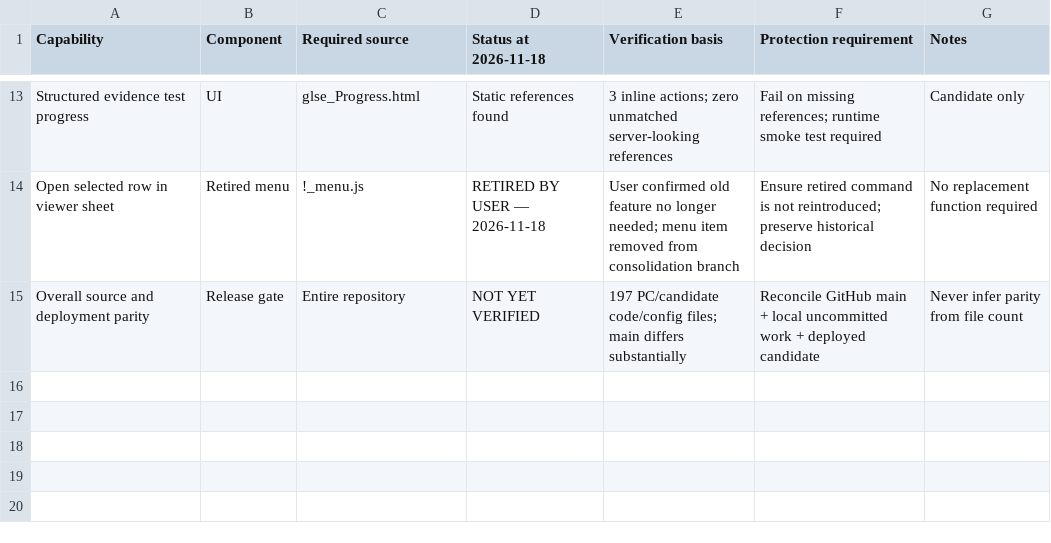
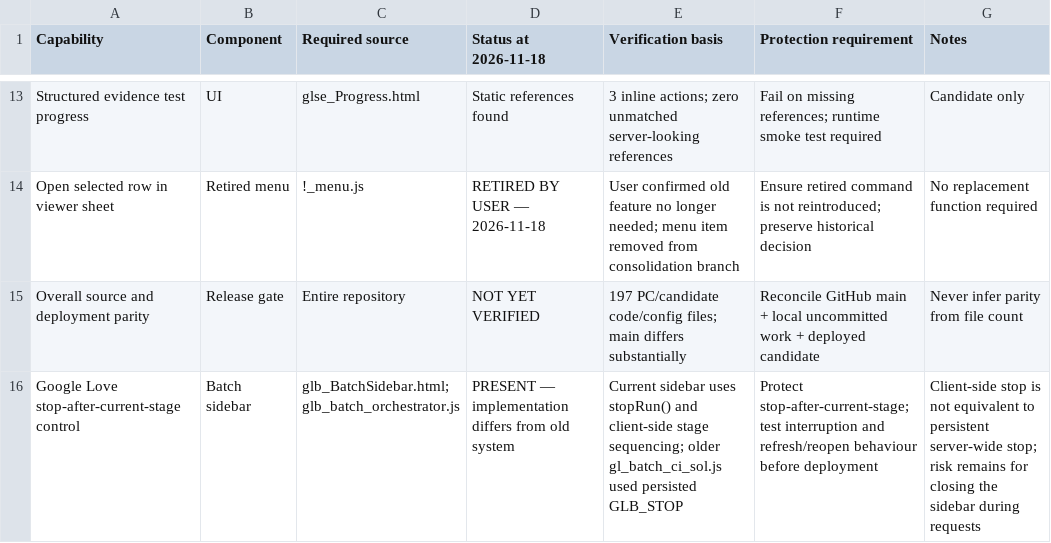
Before and after one commit to david365-git/content-governance, a CSV file: control/PROTECTED_CAPABILITIES_REGISTER.csv, drawn as a sheet; only a part is shown, gaps mark what is left out.

Commit message:
Record Google Love stop-control differences for behavioural release testing

```diff
--- a/control/PROTECTED_CAPABILITIES_REGISTER.csv
+++ b/control/PROTECTED_CAPABILITIES_REGISTER.csv
@@ -15 +15,2 @@ Capability,Component,Required source,Status at 2026-11-18,Verification basis,Pro
 "Overall source and deployment parity","Release gate","Entire repository","NOT YET VERIFIED","197 PC/candidate code/config files; main differs substantially","Reconcile GitHub main + local uncommitted work + deployed candidate","Never infer parity from file count"
+"Google Love stop-after-current-stage control","Batch sidebar","glb_BatchSidebar.html; glb_batch_orchestrator.js","PRESENT — implementation differs from old system","Current sidebar uses stopRun() and client-side stage sequencing; older gl_batch_ci_sol.js used persisted GLB_STOP","Protect stop-after-current-stage; test interruption and refresh/reopen behaviour before deployment","Client-side stop is not equivalent to persistent server-wide stop; risk remains for closing the sidebar during requests"
```
